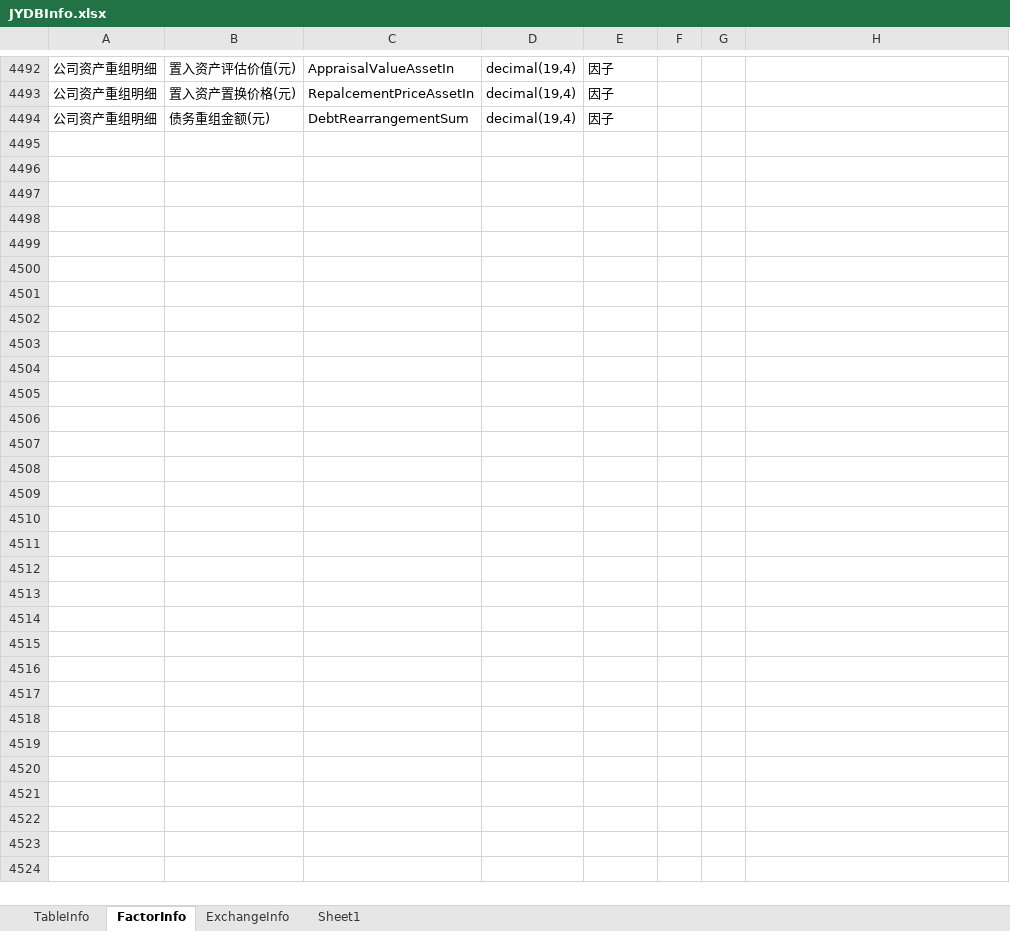
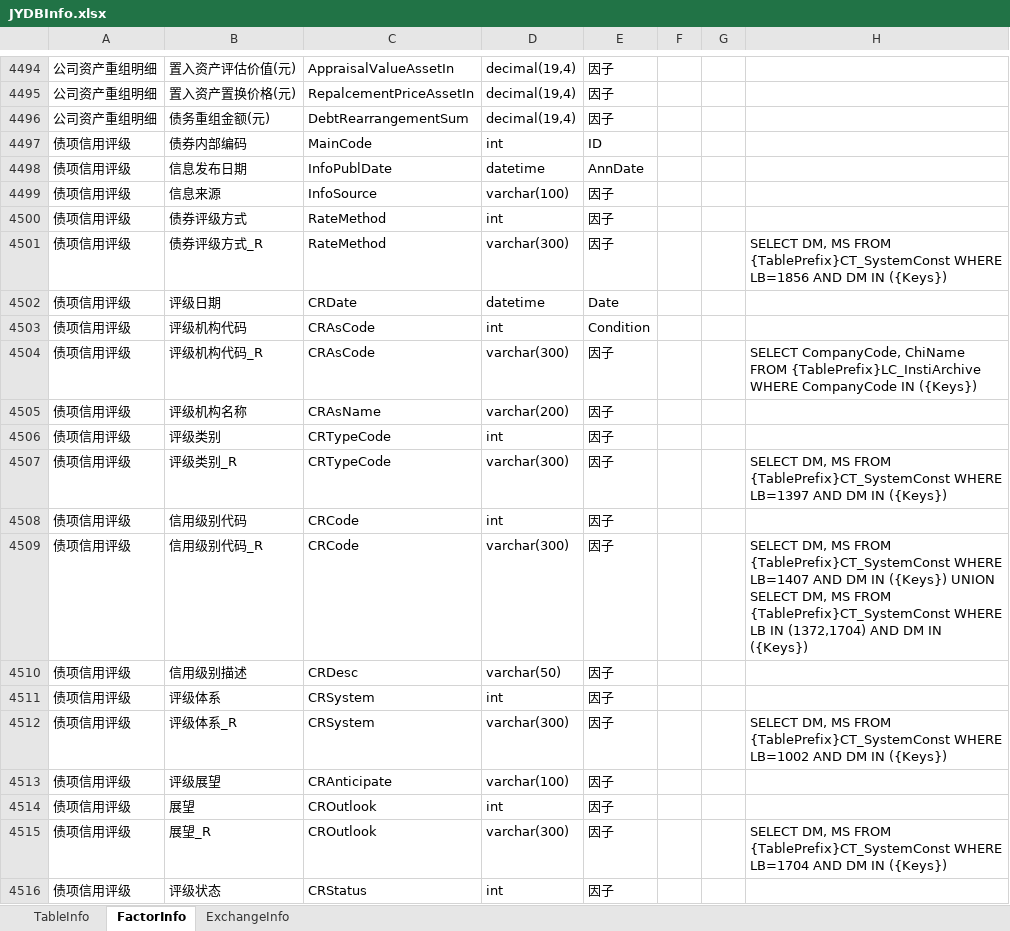
Before and after one commit to sn0wfree/QuantStudio, an Excel workbook: QuantStudio/Resource/JYDBInfo.xlsx, sheet FactorInfo, drawn as a sheet; only a part is shown, gaps mark what is left out; values as stored, in another font and other column widths than the file's, no borders; the diff covers the shown part only; the diff names each change by its address in the sheet, - before the commit and + after, or states it on an @@ line.

```diff
--- a/QuantStudio/Resource/JYDBInfo.xlsx (sheet FactorInfo)
+++ b/QuantStudio/Resource/JYDBInfo.xlsx (sheet FactorInfo)
-sheet tab: Sheet1
+row 4497: 债项信用评级 | 债券内部编码 | MainCode | int | ID
+row 4498: 债项信用评级 | 信息发布日期 | InfoPublDate | datetime | AnnDate
+row 4499: 债项信用评级 | 信息来源 | InfoSource | varchar(100) | 因子
+row 4500: 债项信用评级 | 债券评级方式 | RateMethod | int | 因子
+row 4501: 债项信用评级 | 债券评级方式_R | RateMethod | varchar(300) | 因子 |  |  | SELECT DM, MS FROM {TablePrefix}CT_SystemConst WHERE LB=1856 AND DM IN ({Keys})
+row 4502: 债项信用评级 | 评级日期 | CRDate | datetime | Date
+row 4503: 债项信用评级 | 评级机构代码 | CRAsCode | int | Condition
+row 4504: 债项信用评级 | 评级机构代码_R | CRAsCode | varchar(300) | 因子 |  |  | SELECT CompanyCode, ChiName FROM {TablePrefix}LC_InstiArchive WHERE CompanyCode IN ({Keys})
+row 4505: 债项信用评级 | 评级机构名称 | CRAsName | varchar(200) | 因子
+row 4506: 债项信用评级 | 评级类别 | CRTypeCode | int | 因子
+row 4507: 债项信用评级 | 评级类别_R | CRTypeCode | varchar(300) | 因子 |  |  | SELECT DM, MS FROM {TablePrefix}CT_SystemConst WHERE LB=1397 AND DM IN ({Keys})
+row 4508: 债项信用评级 | 信用级别代码 | CRCode | int | 因子
+row 4509: 债项信用评级 | 信用级别代码_R | CRCode | varchar(300) | 因子 |  |  | SELECT DM, MS FROM {TablePrefix}CT_SystemConst WHERE LB=1407 AND DM IN ({Keys}) UNION SELECT DM, MS FROM {TablePrefix}CT_SystemConst WHERE LB IN (1372,1704) AND DM IN ({Keys})
+row 4510: 债项信用评级 | 信用级别描述 | CRDesc | varchar(50) | 因子
+row 4511: 债项信用评级 | 评级体系 | CRSystem | int | 因子
+row 4512: 债项信用评级 | 评级体系_R | CRSystem | varchar(300) | 因子 |  |  | SELECT DM, MS FROM {TablePrefix}CT_SystemConst WHERE LB=1002 AND DM IN ({Keys})
+row 4513: 债项信用评级 | 评级展望 | CRAnticipate | varchar(100) | 因子
+row 4514: 债项信用评级 | 展望 | CROutlook | int | 因子
+row 4515: 债项信用评级 | 展望_R | CROutlook | varchar(300) | 因子 |  |  | SELECT DM, MS FROM {TablePrefix}CT_SystemConst WHERE LB=1704 AND DM IN ({Keys})
+row 4516: 债项信用评级 | 评级状态 | CRStatus | int | 因子
```
Also changed, not shown: 124 added rows and 2 edited cells elsewhere in this sheet, sheet TableInfo, 6 other files.
